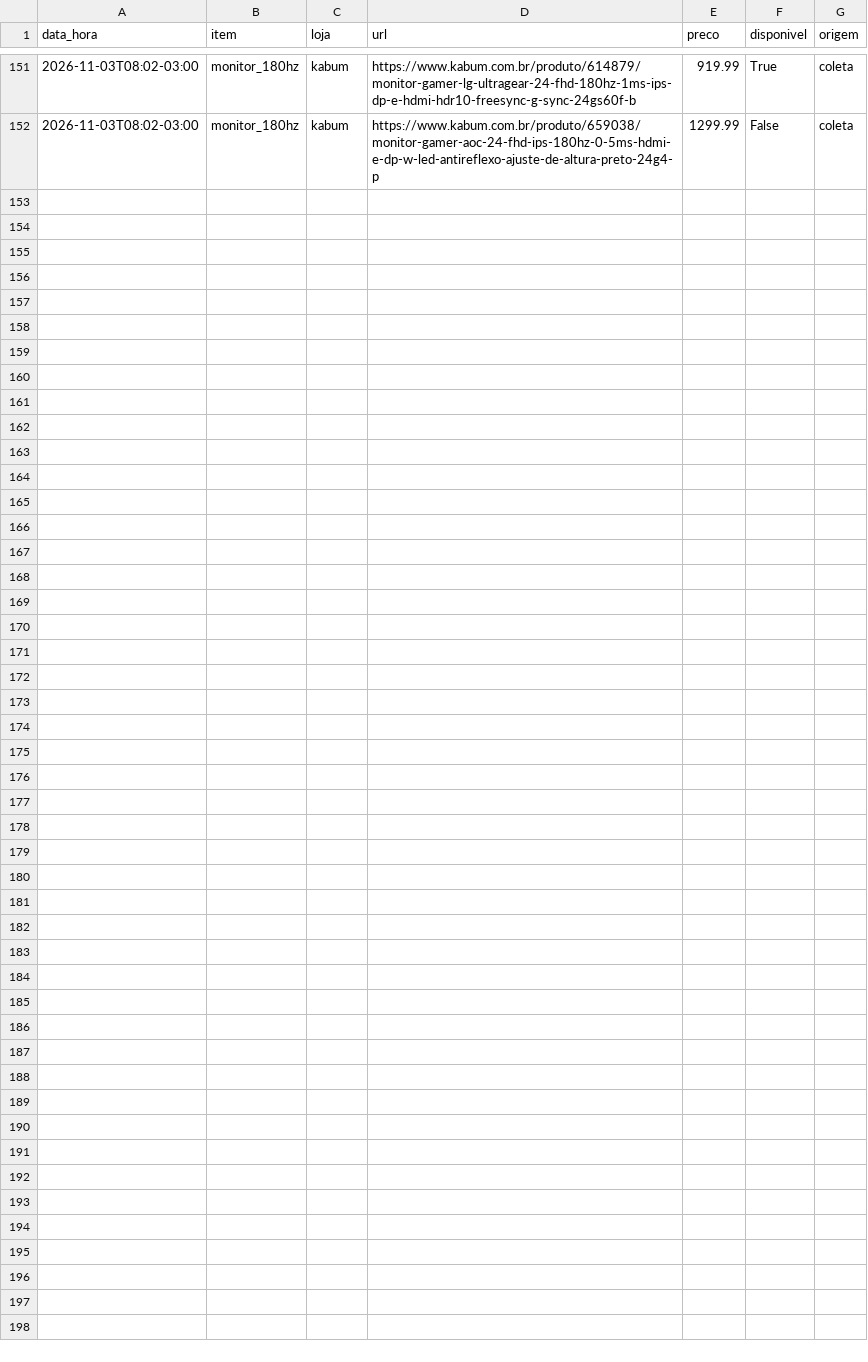
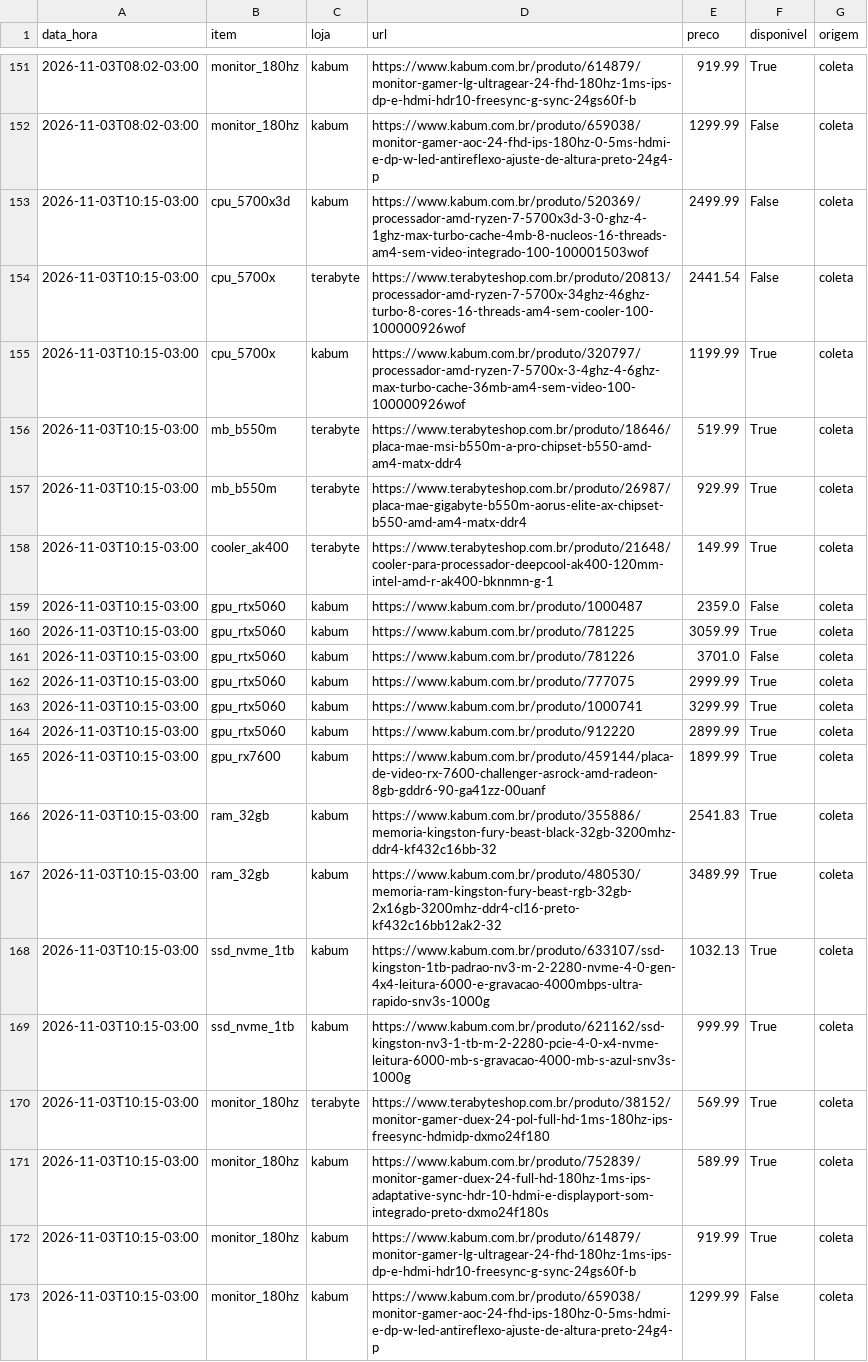
Before and after one commit to yurilzf23/promo-dre, a CSV file: data/historico.csv, drawn as a sheet; only a part is shown, gaps mark what is left out.

Commit message:
coleta 2026-11-03T13:17Z

```diff
--- a/data/historico.csv
+++ b/data/historico.csv
@@ -152 +152,22 @@ data_hora,item,loja,url,preco,disponivel,origem
 2026-11-03T08:02-03:00,monitor_180hz,kabum,https://www.kabum.com.br/produto/659038/monitor-gamer-aoc-24-fhd-ips-180hz-0-5ms-hdmi-e-dp-w-led-antireflexo-ajuste-de-altura-preto-24g4-p,1299.99,False,coleta
+2026-11-03T10:15-03:00,cpu_5700x3d,kabum,https://www.kabum.com.br/produto/520369/processador-amd-ryzen-7-5700x3d-3-0-ghz-4-1ghz-max-turbo-cache-4mb-8-nucleos-16-threads-am4-sem-video-integrado-100-100001503wof,2499.99,False,coleta
+2026-11-03T10:15-03:00,cpu_5700x,terabyte,https://www.terabyteshop.com.br/produto/20813/processador-amd-ryzen-7-5700x-34ghz-46ghz-turbo-8-cores-16-threads-am4-sem-cooler-100-100000926wof,2441.54,False,coleta
+2026-11-03T10:15-03:00,cpu_5700x,kabum,https://www.kabum.com.br/produto/320797/processador-amd-ryzen-7-5700x-3-4ghz-4-6ghz-max-turbo-cache-36mb-am4-sem-video-100-100000926wof,1199.99,True,coleta
+2026-11-03T10:15-03:00,mb_b550m,terabyte,https://www.terabyteshop.com.br/produto/18646/placa-mae-msi-b550m-a-pro-chipset-b550-amd-am4-matx-ddr4,519.99,True,coleta
+2026-11-03T10:15-03:00,mb_b550m,terabyte,https://www.terabyteshop.com.br/produto/26987/placa-mae-gigabyte-b550m-aorus-elite-ax-chipset-b550-amd-am4-matx-ddr4,929.99,True,coleta
+2026-11-03T10:15-03:00,cooler_ak400,terabyte,https://www.terabyteshop.com.br/produto/21648/cooler-para-processador-deepcool-ak400-120mm-intel-amd-r-ak400-bknnmn-g-1,149.99,True,coleta
+2026-11-03T10:15-03:00,gpu_rtx5060,kabum,https://www.kabum.com.br/produto/1000487,2359.0,False,coleta
+2026-11-03T10:15-03:00,gpu_rtx5060,kabum,https://www.kabum.com.br/produto/781225,3059.99,True,coleta
+2026-11-03T10:15-03:00,gpu_rtx5060,kabum,https://www.kabum.com.br/produto/781226,3701.0,False,coleta
+2026-11-03T10:15-03:00,gpu_rtx5060,kabum,https://www.kabum.com.br/produto/777075,2999.99,True,coleta
+2026-11-03T10:15-03:00,gpu_rtx5060,kabum,https://www.kabum.com.br/produto/1000741,3299.99,True,coleta
+2026-11-03T10:15-03:00,gpu_rtx5060,kabum,https://www.kabum.com.br/produto/912220,2899.99,True,coleta
+2026-11-03T10:15-03:00,gpu_rx7600,kabum,https://www.kabum.com.br/produto/459144/placa-de-video-rx-7600-challenger-asrock-amd-radeon-8gb-gddr6-90-ga41zz-00uanf,1899.99,True,coleta
+2026-11-03T10:15-03:00,ram_32gb,kabum,https://www.kabum.com.br/produto/355886/memoria-kingston-fury-beast-black-32gb-3200mhz-ddr4-kf432c16bb-32,2541.83,True,coleta
+2026-11-03T10:15-03:00,ram_32gb,kabum,https://www.kabum.com.br/produto/480530/memoria-ram-kingston-fury-beast-rgb-32gb-2x16gb-3200mhz-ddr4-cl16-preto-kf432c16bb12ak2-32,3489.99,True,coleta
+2026-11-03T10:15-03:00,ssd_nvme_1tb,kabum,https://www.kabum.com.br/produto/633107/ssd-kingston-1tb-padrao-nv3-m-2-2280-nvme-4-0-gen-4x4-leitura-6000-e-gravacao-4000mbps-ultra-rapido-snv3s-1000g,1032.13,True,coleta
+2026-11-03T10:15-03:00,ssd_nvme_1tb,kabum,https://www.kabum.com.br/produto/621162/ssd-kingston-nv3-1-tb-m-2-2280-pcie-4-0-x4-nvme-leitura-6000-mb-s-gravacao-4000-mb-s-azul-snv3s-1000g,999.99,True,coleta
+2026-11-03T10:15-03:00,monitor_180hz,terabyte,https://www.terabyteshop.com.br/produto/38152/monitor-gamer-duex-24-pol-full-hd-1ms-180hz-ips-freesync-hdmidp-dxmo24f180,569.99,True,coleta
+2026-11-03T10:15-03:00,monitor_180hz,kabum,https://www.kabum.com.br/produto/752839/monitor-gamer-duex-24-full-hd-180hz-1ms-ips-adaptative-sync-hdr-10-hdmi-e-displayport-som-integrado-preto-dxmo24f180s,589.99,True,coleta
+2026-11-03T10:15-03:00,monitor_180hz,kabum,https://www.kabum.com.br/produto/614879/monitor-gamer-lg-ultragear-24-fhd-180hz-1ms-ips-dp-e-hdmi-hdr10-freesync-g-sync-24gs60f-b,919.99,True,coleta
+2026-11-03T10:15-03:00,monitor_180hz,kabum,https://www.kabum.com.br/produto/659038/monitor-gamer-aoc-24-fhd-ips-180hz-0-5ms-hdmi-e-dp-w-led-antireflexo-ajuste-de-altura-preto-24g4-p,1299.99,False,coleta
```
